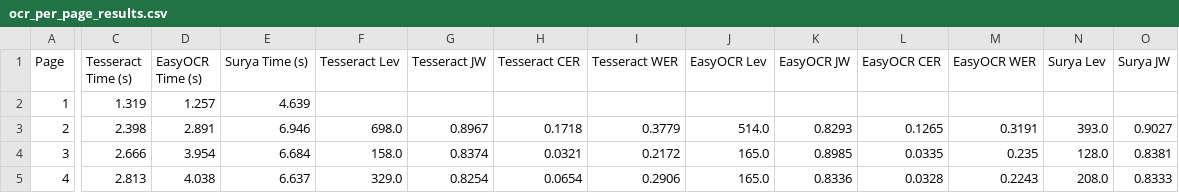
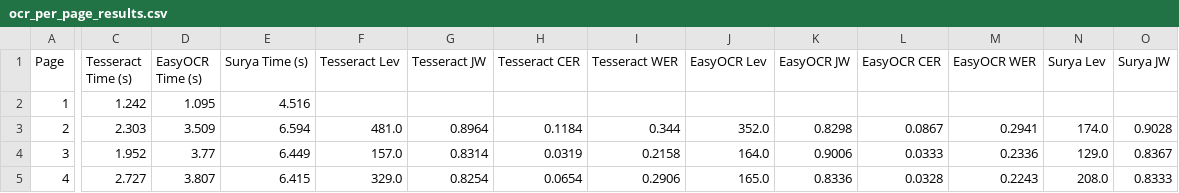
Before and after one commit to Robert326/Special-OCR-Pipeline-for-specific-romanian-documents, a CSV file: licenta/output/comparison/ocr_per_page_results.csv, drawn as a sheet; only a part is shown, gaps mark what is left out; the diff covers the shown part only; the diff names each change by its address in the sheet, - before the commit and + after, or states it on an @@ line.

```diff
--- a/licenta/output/comparison/ocr_per_page_results.csv
+++ b/licenta/output/comparison/ocr_per_page_results.csv
-C2 (Tesseract Time (s)): 1.319
+C2 (Tesseract Time (s)): 1.242
-D2 (EasyOCR Time (s)): 1.257
+D2 (EasyOCR Time (s)): 1.095
-E2 (Surya Time (s)): 4.639
+E2 (Surya Time (s)): 4.516
-C3 (Tesseract Time (s)): 2.398
+C3 (Tesseract Time (s)): 2.303
-D3 (EasyOCR Time (s)): 2.891
+D3 (EasyOCR Time (s)): 3.509
-E3 (Surya Time (s)): 6.946
+E3 (Surya Time (s)): 6.594
-F3 (Tesseract Lev): 698.0
+F3 (Tesseract Lev): 481.0
-G3 (Tesseract JW): 0.8967
+G3 (Tesseract JW): 0.8964
-H3 (Tesseract CER): 0.1718
+H3 (Tesseract CER): 0.1184
-I3 (Tesseract WER): 0.3779
+I3 (Tesseract WER): 0.344
-J3 (EasyOCR Lev): 514.0
+J3 (EasyOCR Lev): 352.0
-K3 (EasyOCR JW): 0.8293
+K3 (EasyOCR JW): 0.8298
-L3 (EasyOCR CER): 0.1265
+L3 (EasyOCR CER): 0.0867
-M3 (EasyOCR WER): 0.3191
+M3 (EasyOCR WER): 0.2941
-N3 (Surya Lev): 393.0
+N3 (Surya Lev): 174.0
-O3 (Surya JW): 0.9027
+O3 (Surya JW): 0.9028
-C4 (Tesseract Time (s)): 2.666
+C4 (Tesseract Time (s)): 1.952
-D4 (EasyOCR Time (s)): 3.954
+D4 (EasyOCR Time (s)): 3.77
-E4 (Surya Time (s)): 6.684
+E4 (Surya Time (s)): 6.449
-F4 (Tesseract Lev): 158.0
+F4 (Tesseract Lev): 157.0
-G4 (Tesseract JW): 0.8374
+G4 (Tesseract JW): 0.8314
-H4 (Tesseract CER): 0.0321
+H4 (Tesseract CER): 0.0319
-I4 (Tesseract WER): 0.2172
+I4 (Tesseract WER): 0.2158
-J4 (EasyOCR Lev): 165.0
+J4 (EasyOCR Lev): 164.0
-K4 (EasyOCR JW): 0.8985
+K4 (EasyOCR JW): 0.9006
-L4 (EasyOCR CER): 0.0335
+L4 (EasyOCR CER): 0.0333
-M4 (EasyOCR WER): 0.235
+M4 (EasyOCR WER): 0.2336
-N4 (Surya Lev): 128.0
+N4 (Surya Lev): 129.0
-O4 (Surya JW): 0.8381
+O4 (Surya JW): 0.8367
-C5 (Tesseract Time (s)): 2.813
+C5 (Tesseract Time (s)): 2.727
-D5 (EasyOCR Time (s)): 4.038
+D5 (EasyOCR Time (s)): 3.807
-E5 (Surya Time (s)): 6.637
+E5 (Surya Time (s)): 6.415
```
Also changed, not shown: 4 edited cells elsewhere in this file, licenta/output/comparison/ocr_comparison_results.csv, 25 other files.
